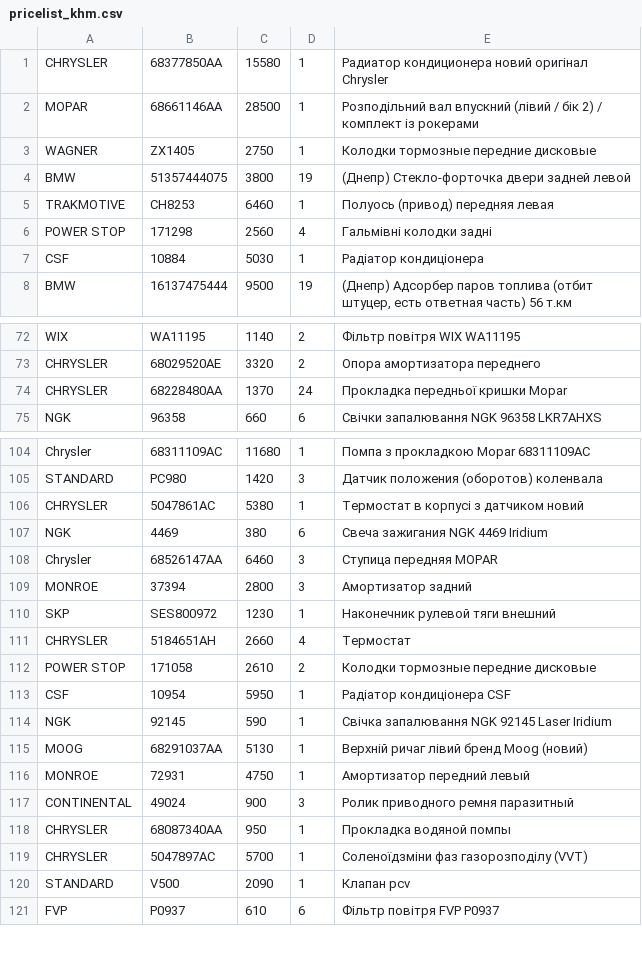
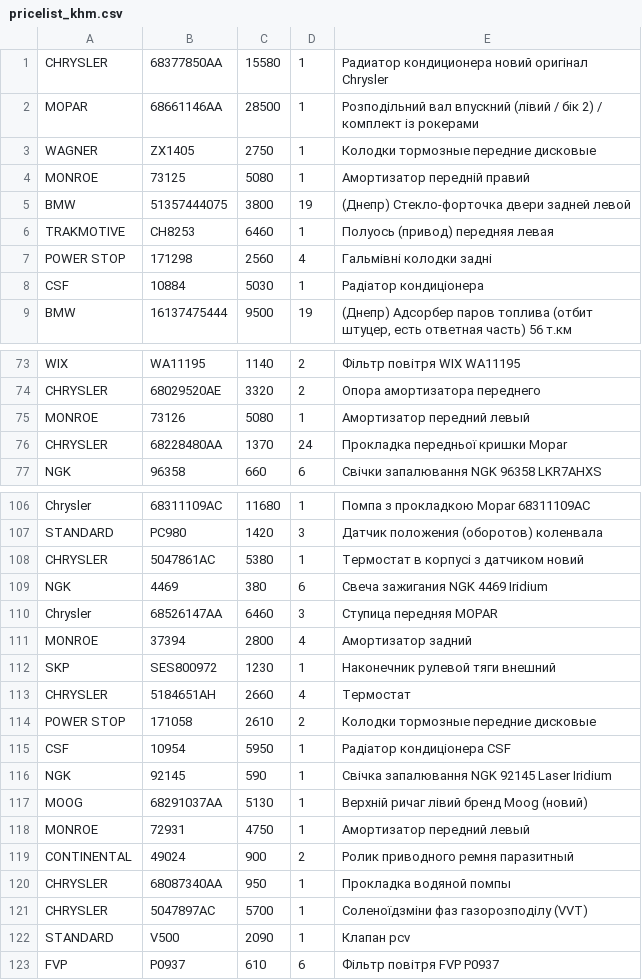
Before and after one commit to xvalikan/avtopro-pricelist, a CSV file: pricelist_khm.csv, drawn as a sheet; only a part is shown, gaps mark what is left out.

```diff
--- a/pricelist_khm.csv
+++ b/pricelist_khm.csv
@@ -3,2 +3,3 @@ MOPAR;68661146AA;28500;1;Розподільний вал впускний (лі
 WAGNER;ZX1405;2750;1;Колодки тормозные передние дисковые
+MONROE;73125;5080;1;Амортизатор передній правий
 BMW;51357444075;3800;19;(Днепр) Стекло-форточка двери задней левой
@@ -73,2 +74,3 @@ WIX;WA11195;1140;2;Фільтр повітря WIX WA11195
 CHRYSLER;68029520AE;3320;2;Опора амортизатора переднего
+MONROE;73126;5080;1;Амортизатор передний левый
 CHRYSLER;68228480AA;1370;24;Прокладка передньої кришки Mopar
@@ -108,3 +110,3 @@ NGK;4469;380;6;Свеча зажигания NGK 4469 Iridium
 Chrysler;68526147AA;6460;3;Ступица передняя MOPAR
-MONROE;37394;2800;3;Амортизатор задний
+MONROE;37394;2800;4;Амортизатор задний
 SKP;SES800972;1230;1;Наконечник рулевой тяги внешний
@@ -116,3 +118,3 @@ MOOG;68291037AA;5130;1;Верхній ричаг лівий бренд Moog (н
 MONROE;72931;4750;1;Амортизатор передний левый
-CONTINENTAL;49024;900;3;Ролик приводного ремня паразитный
+CONTINENTAL;49024;900;2;Ролик приводного ремня паразитный
 CHRYSLER;68087340AA;950;1;Прокладка водяной помпы
```
Also changed, not shown: pricelist.csv, pricelist_lviv.csv.
